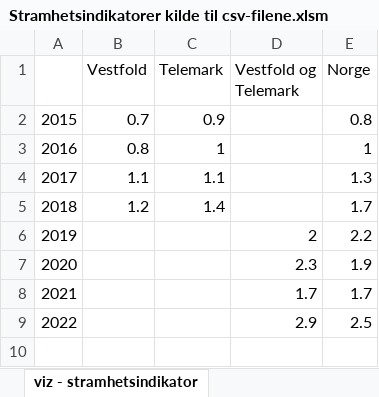
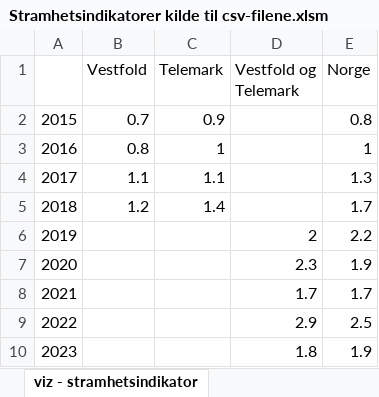
Before and after one commit to evensrii/Telemark, an Excel workbook: Data/02_Opplæring og kompetanse/Stramhetsindikatorer kilde til csv-filene.xlsm, sheet viz - stramhetsindikator, drawn as a sheet; values as stored, in another font and other column widths than the file's, no borders; the diff names each change by its address in the sheet, - before the commit and + after, or states it on an @@ line.

```diff
--- a/Data/02_Opplæring og kompetanse/Stramhetsindikatorer kilde til csv-filene.xlsm (sheet viz - stramhetsindikator)
+++ b/Data/02_Opplæring og kompetanse/Stramhetsindikatorer kilde til csv-filene.xlsm (sheet viz - stramhetsindikator)
+row 10: 2023 |  |  | 1.8 | 1.9
```
Also changed, not shown: other sheet tabs, Data/02_Opplæring og kompetanse/Andel utafor kommunene og fylket Telemark.xlsx, 1 other file.
